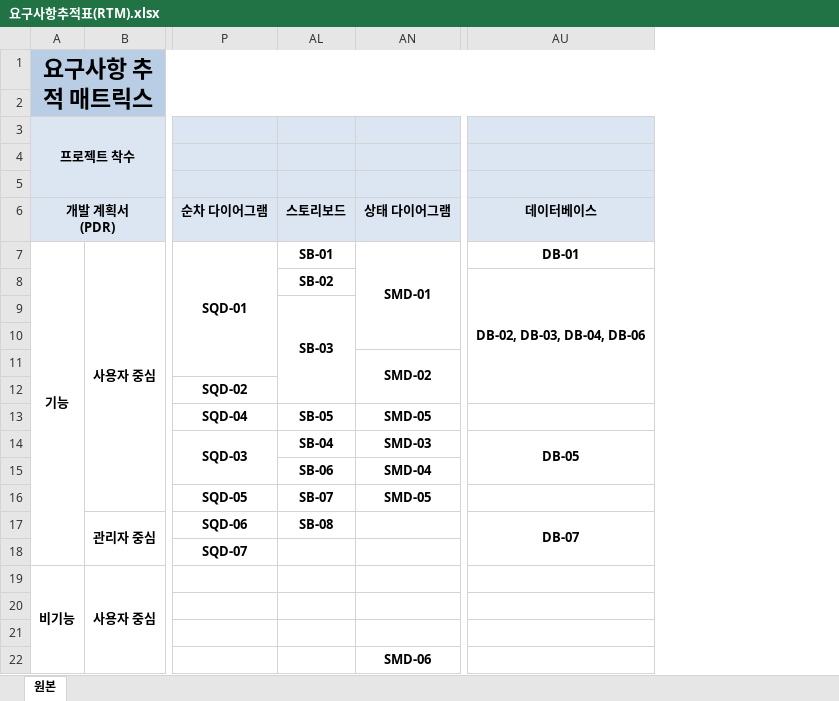
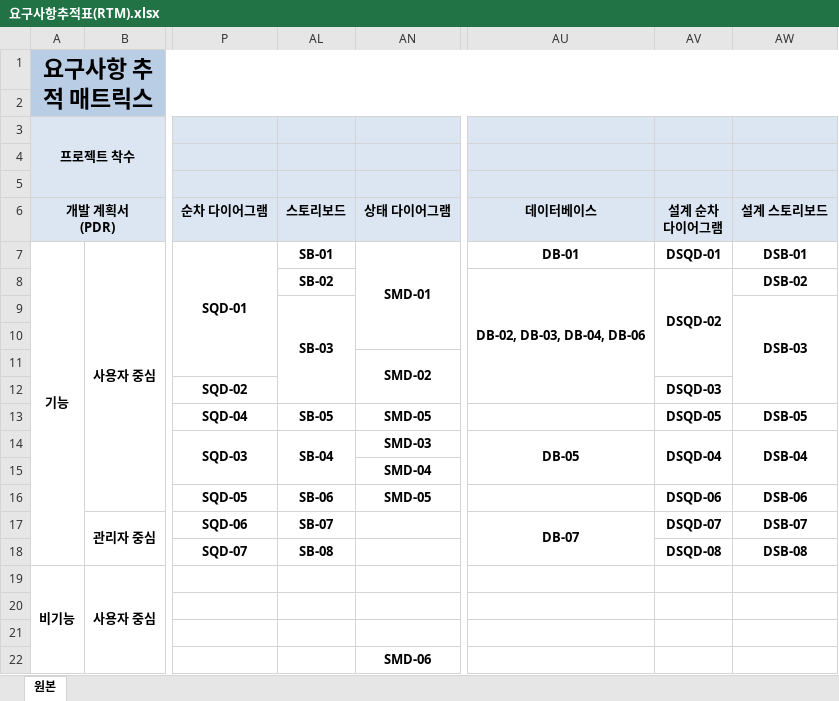
Before and after one commit to hyojin-i/FlashTalk, an Excel workbook: Document/요구사항추적표(RTM).xlsx, sheet 원본, drawn as a sheet; only a part is shown, gaps mark what is left out; values as stored, in another font and other column widths than the file's, no borders; the diff names each change by its address in the sheet, - before the commit and + after, or states it on an @@ line.

Commit message:
SDD(설계 순차 다이어그램 및 스토리보드 추가)/RTM(설계 순차 다이어그램, 설계 스토리보드 식별자 작성)

```diff
--- a/Document/요구사항추적표(RTM).xlsx (sheet 원본)
+++ b/Document/요구사항추적표(RTM).xlsx (sheet 원본)
+column AV (설계 순차 다이어그램), rows 7-18: DSQD-01 | DSQD-02 |  |  |  | DSQD-03 | DSQD-05 | DSQD-04 |  | DSQD-06 | DSQD-07 | DSQD-08
+column AW (설계 스토리보드), rows 7-18: DSB-01 | DSB-02 | DSB-03 |  |  |  | DSB-05 | DSB-04 |  | DSB-06 | DSB-07 | DSB-08
+AL14:AL15 merged
-AL15 (스토리보드): SB-06
+AL15 (스토리보드): (empty)
-AL16 (스토리보드): SB-07
+AL16 (스토리보드): SB-06
-AL17 (스토리보드): SB-08
+AL17 (스토리보드): SB-07
-AL18 (스토리보드): (empty)
+AL18 (스토리보드): SB-08
```
Also changed, not shown: 2 other files.
